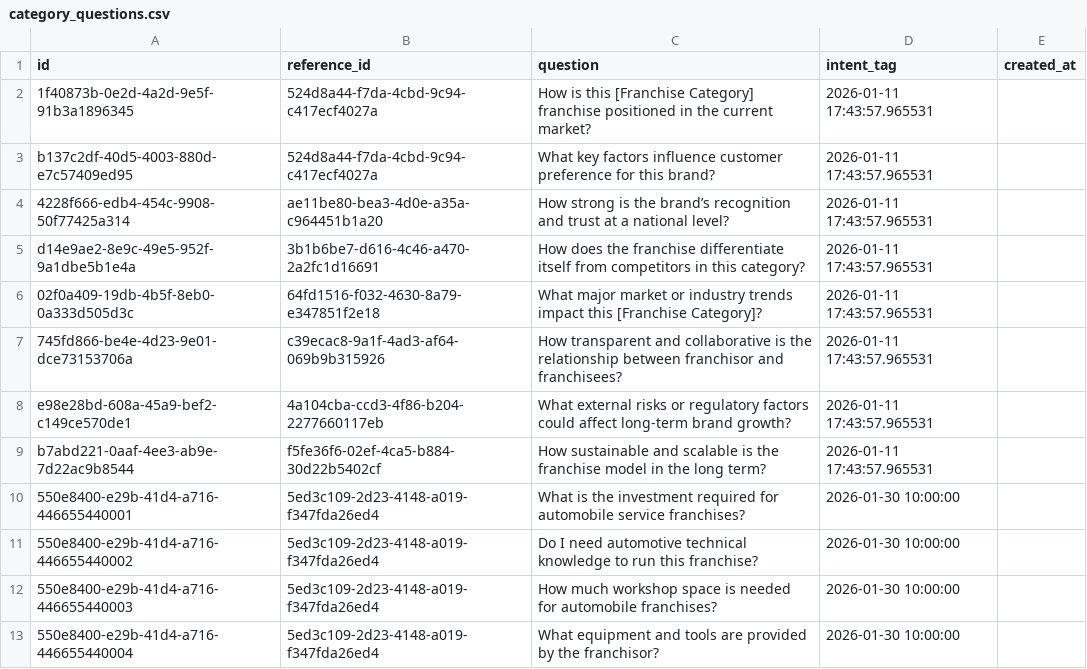
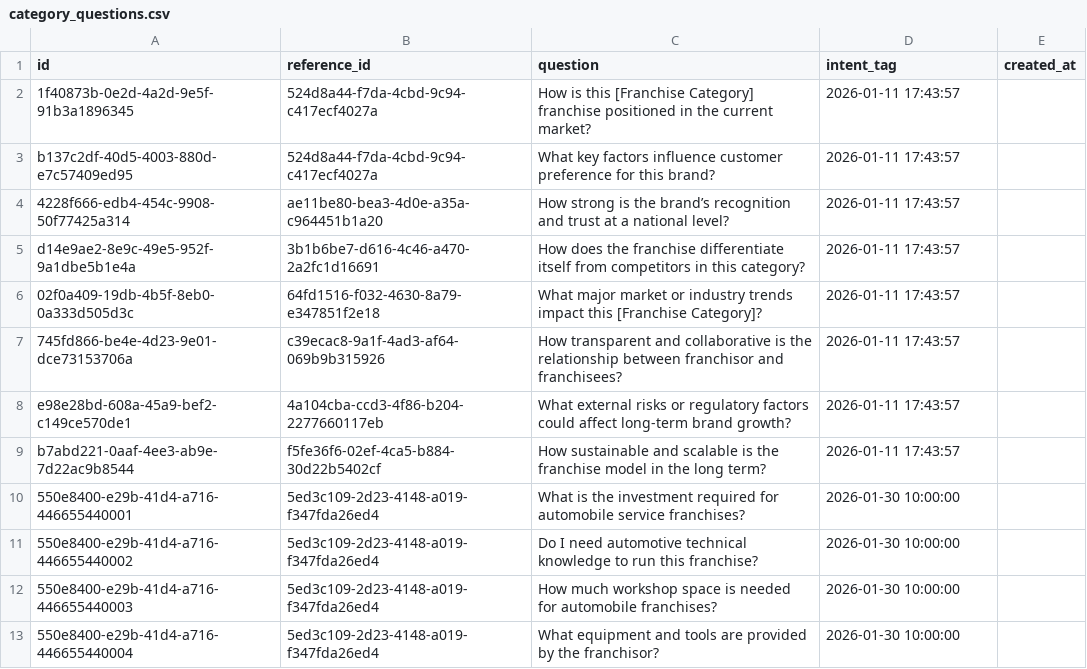
Before and after one commit to ShivcharanJalendra1908/Camunda-Workers, a CSV file: data/postgres/category_questions.csv, drawn as a sheet; only a part is shown.

```diff
--- a/data/postgres/category_questions.csv
+++ b/data/postgres/category_questions.csv
@@ -1,10 +1,10 @@
 "id","reference_id","question",intent_tag,"created_at"
-"1f40873b-0e2d-4a2d-9e5f-91b3a1896345","524d8a44-f7da-4cbd-9c94-c417ecf4027a","How is this [Franchise Category] franchise positioned in the current market?","2026-01-11 17:43:57.965531"
-"b137c2df-40d5-4003-880d-e7c57409ed95","524d8a44-f7da-4cbd-9c94-c417ecf4027a","What key factors influence customer preference for this brand?","2026-01-11 17:43:57.965531"
-"4228f666-edb4-454c-9908-50f77425a314","ae11be80-bea3-4d0e-a35a-c964451b1a20","How strong is the brand’s recognition and trust at a national level?","2026-01-11 17:43:57.965531"
-"d14e9ae2-8e9c-49e5-952f-9a1dbe5b1e4a","3b1b6be7-d616-4c46-a470-2a2fc1d16691","How does the franchise differentiate itself from competitors in this category?","2026-01-11 17:43:57.965531"
-"02f0a409-19db-4b5f-8eb0-0a333d505d3c","64fd1516-f032-4630-8a79-e347851f2e18","What major market or industry trends impact this [Franchise Category]?","2026-01-11 17:43:57.965531"
-"745fd866-be4e-4d23-9e01-dce73153706a","c39ecac8-9a1f-4ad3-af64-069b9b315926","How transparent and collaborative is the relationship between franchisor and franchisees?","2026-01-11 17:43:57.965531"
-"e98e28bd-608a-45a9-bef2-c149ce570de1","4a104cba-ccd3-4f86-b204-2277660117eb","What external risks or regulatory factors could affect long-term brand growth?","2026-01-11 17:43:57.965531"
-"b7abd221-0aaf-4ee3-ab9e-7d22ac9b8544","f5fe36f6-02ef-4ca5-b884-30d22b5402cf","How sustainable and scalable is the franchise model in the long term?","2026-01-11 17:43:57.965531"
+"1f40873b-0e2d-4a2d-9e5f-91b3a1896345","524d8a44-f7da-4cbd-9c94-c417ecf4027a","How is this [Franchise Category] franchise positioned in the current market?","2026-01-11 17:43:57"
+"b137c2df-40d5-4003-880d-e7c57409ed95","524d8a44-f7da-4cbd-9c94-c417ecf4027a","What key factors influence customer preference for this brand?","2026-01-11 17:43:57"
+"4228f666-edb4-454c-9908-50f77425a314","ae11be80-bea3-4d0e-a35a-c964451b1a20","How strong is the brand’s recognition and trust at a national level?","2026-01-11 17:43:57"
+"d14e9ae2-8e9c-49e5-952f-9a1dbe5b1e4a","3b1b6be7-d616-4c46-a470-2a2fc1d16691","How does the franchise differentiate itself from competitors in this category?","2026-01-11 17:43:57"
+"02f0a409-19db-4b5f-8eb0-0a333d505d3c","64fd1516-f032-4630-8a79-e347851f2e18","What major market or industry trends impact this [Franchise Category]?","2026-01-11 17:43:57"
+"745fd866-be4e-4d23-9e01-dce73153706a","c39ecac8-9a1f-4ad3-af64-069b9b315926","How transparent and collaborative is the relationship between franchisor and franchisees?","2026-01-11 17:43:57"
+"e98e28bd-608a-45a9-bef2-c149ce570de1","4a104cba-ccd3-4f86-b204-2277660117eb","What external risks or regulatory factors could affect long-term brand growth?","2026-01-11 17:43:57"
+"b7abd221-0aaf-4ee3-ab9e-7d22ac9b8544","f5fe36f6-02ef-4ca5-b884-30d22b5402cf","How sustainable and scalable is the franchise model in the long term?","2026-01-11 17:43:57"
 "550e8400-e29b-41d4-a716-446655440001","5ed3c109-2d23-4148-a019-f347fda26ed4","What is the investment required for automobile service franchises?","2026-01-30 10:00:00"
```
